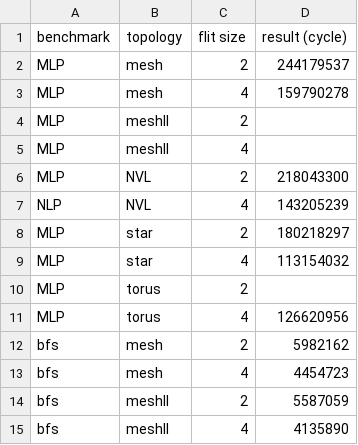
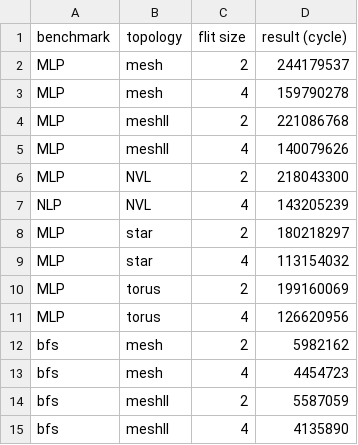
Before and after one commit to FCAS-LAB/LEGOSIM_MICRO, a CSV file: artifact/result/result_1.csv, drawn as a sheet; only a part is shown.

Commit message:
update artifact result and add LEGOSim manual

```diff
--- a/artifact/result/result_1.csv
+++ b/artifact/result/result_1.csv
@@ -3,4 +3,4 @@ MLP, mesh, 2, 244179537
 MLP, mesh, 4, 159790278
-MLP, meshll, 2,
-MLP, meshll, 4,
+MLP, meshll, 2, 221086768
+MLP, meshll, 4, 140079626
 MLP, NVL, 2, 218043300
@@ -9,3 +9,3 @@ MLP, star, 2, 180218297
 MLP, star, 4, 113154032
-MLP, torus, 2,
+MLP, torus, 2, 199160069
 MLP, torus, 4, 126620956
```
Also changed, not shown: 1 other file.
